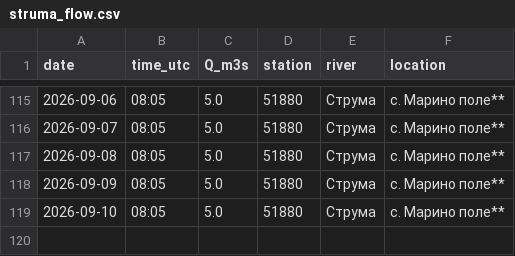
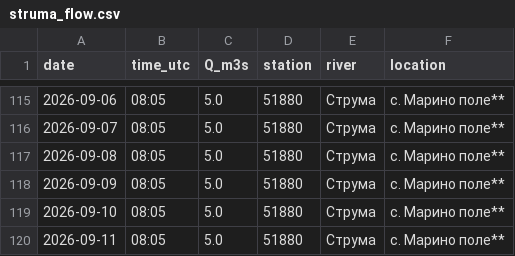
Before and after one commit to tsirogk/struma-monitor, a CSV file: data/struma_flow.csv, drawn as a sheet; only a part is shown, gaps mark what is left out.

Commit message:
data update

```diff
--- a/data/struma_flow.csv
+++ b/data/struma_flow.csv
@@ -119 +119,2 @@ date,time_utc,Q_m3s,station,river,location
 2026-09-10,08:05,5.0,51880,Струма,с. Марино поле**
+2026-09-11,08:05,5.0,51880,Струма,с. Марино поле**
```
Also changed, not shown: 1 other file.
